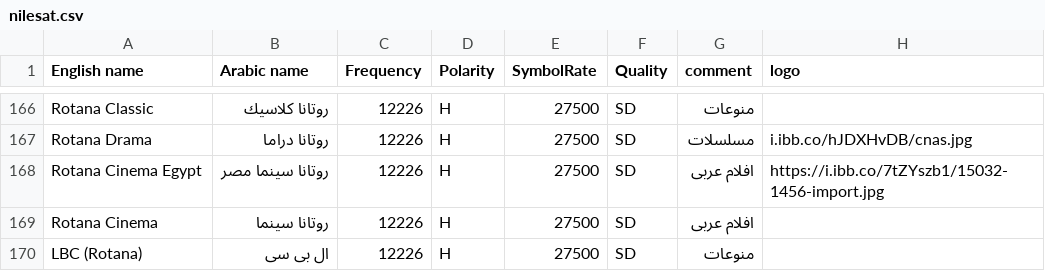
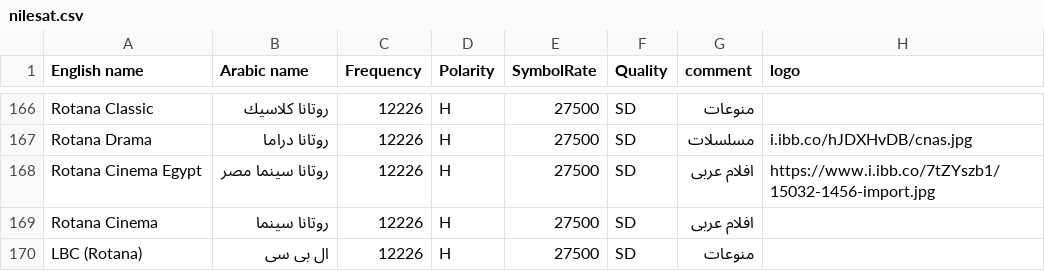
Before and after one commit to mrbahr/nilesat, a CSV file: nilesat.csv, drawn as a sheet; only a part is shown, gaps mark what is left out.

Commit message:
Add files via upload

```diff
--- a/nilesat.csv
+++ b/nilesat.csv
@@ -167,3 +167,3 @@ Rotana Classic,روتانا كلاسيك,12226,H,27500,SD,منوعات,
 Rotana Drama,روتانا دراما,12226,H,27500,SD,مسلسلات,i.ibb.co/hJDXHvDB/cnas.jpg
-Rotana Cinema Egypt,روتانا سينما مصر,12226,H,27500,SD,افلام عربى,https://i.ibb.co/7tZYszb1/15032-1456-import.jpg
+Rotana Cinema Egypt,روتانا سينما مصر,12226,H,27500,SD,افلام عربى,https://www.i.ibb.co/7tZYszb1/15032-1456-import.jpg
 Rotana Cinema,روتانا سينما ,12226,H,27500,SD,افلام عربى,
```
